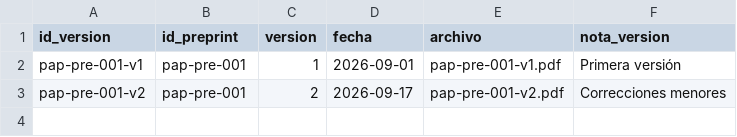
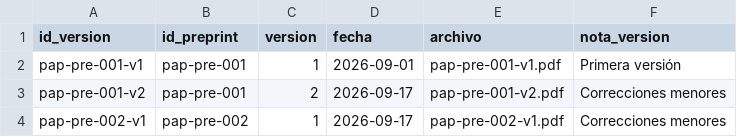
Before and after one commit to kavallemon-t/papirhos-preprints, a CSV file: tools/catalogo_qr/versiones.csv, drawn as a sheet.

Commit message:
Automatiza generación de fichas e índice de preprints

```diff
--- a/tools/catalogo_qr/versiones.csv
+++ b/tools/catalogo_qr/versiones.csv
@@ -3 +3,2 @@ pap-pre-001-v1,pap-pre-001,1,2026-09-01,pap-pre-001-v1.pdf,"Primera versión"
 pap-pre-001-v2,pap-pre-001,2,2026-09-17,pap-pre-001-v2.pdf,"Correcciones menores"
+pap-pre-002-v1,pap-pre-002,1,2026-09-17,pap-pre-002-v1.pdf,"Correcciones menores"
```
Also changed, not shown: 6 other files.
